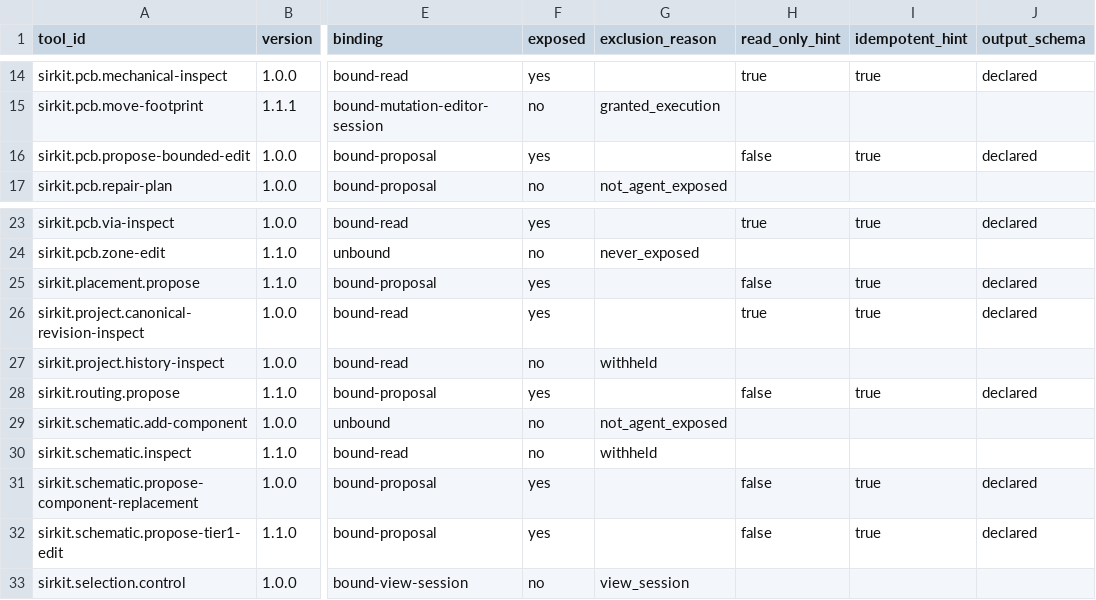
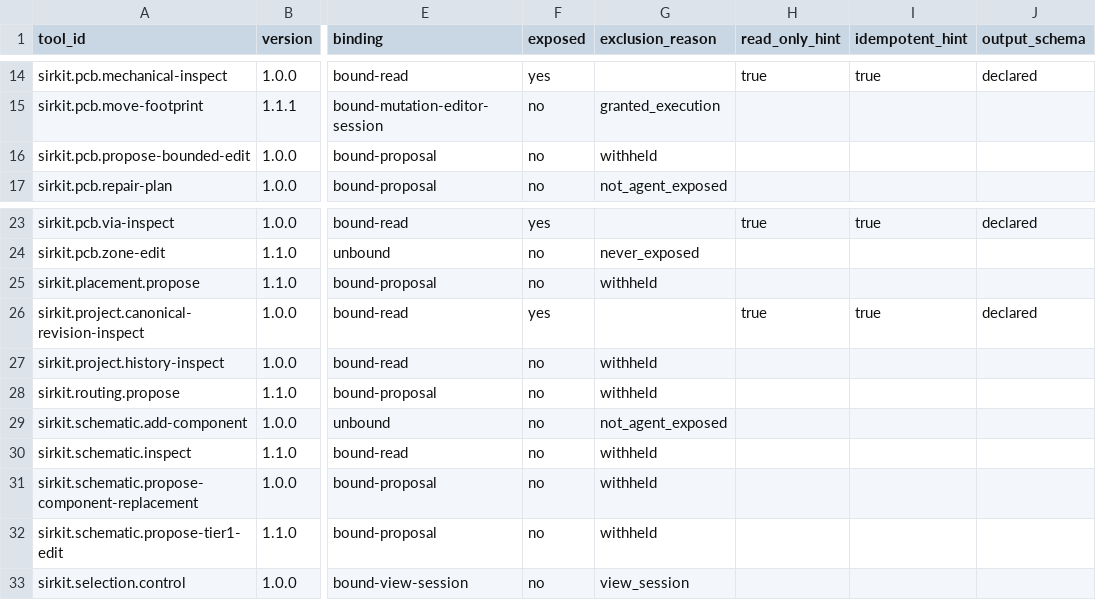
Before and after one commit to dantdani/sirkit-edit, a CSV file: artifacts/ai-control-plane-b20/mcp-tool-manifest.csv, drawn as a sheet; only a part is shown, gaps mark what is left out; the diff names each change by its address in the sheet, - before the commit and + after, or states it on an @@ line.

Commit message:
B20-B4: withhold every proposal from MCP; gate the MCP closure
B4's timing probe stopped the proposal build: on the probe board the
placement engine blocks the event loop 44-104 s at the floor caps, and
its budget and cancellation are checked only between candidate specs.
The lead's decision (OD-87): B20 serves no proposal over MCP.
- All five proposals join MCP_WITHHELD_TOOL_IDS with their reasons
  (OD-82, OD-87); the MCP subset is the nine served reads; a proposal
  named in tools/call gets the identical -32602.
- b20-b4-process-gate: nothing reachable from the three MCP routes
  references a process, thread, vm or module built-in, loads one by
  name, compiles a string, or imports an unreviewed package.
- b20-b4-stop-evidence pins the engine mechanism by content anchors;
  mcp-server-proposals.md records the evidence and the reversal (a
  bounded engine host, B22).
Review fixes applied test-first; the check's three gate holes fixed by
the lead. Gates: 3 906 passed; tsc 0; eslint clean; 16 generators with
zero drift beyond the regenerated MCP manifest.

```diff
--- a/artifacts/ai-control-plane-b20/mcp-tool-manifest.csv
+++ b/artifacts/ai-control-plane-b20/mcp-tool-manifest.csv
-F16 (exposed): yes
+F16 (exposed): no
-G16 (exclusion_reason): (empty)
+G16 (exclusion_reason): withheld
-H16 (read_only_hint): false
+H16 (read_only_hint): (empty)
-I16 (idempotent_hint): true
+I16 (idempotent_hint): (empty)
-J16 (output_schema): declared
+J16 (output_schema): (empty)
-F25 (exposed): yes
+F25 (exposed): no
-G25 (exclusion_reason): (empty)
+G25 (exclusion_reason): withheld
-H25 (read_only_hint): false
+H25 (read_only_hint): (empty)
-I25 (idempotent_hint): true
+I25 (idempotent_hint): (empty)
-J25 (output_schema): declared
+J25 (output_schema): (empty)
-F28 (exposed): yes
+F28 (exposed): no
-G28 (exclusion_reason): (empty)
+G28 (exclusion_reason): withheld
-H28 (read_only_hint): false
+H28 (read_only_hint): (empty)
-I28 (idempotent_hint): true
+I28 (idempotent_hint): (empty)
-J28 (output_schema): declared
+J28 (output_schema): (empty)
-F31:F32 (exposed): yes
+F31:F32 (exposed): no
-G31:G32 (exclusion_reason): (empty)
+G31:G32 (exclusion_reason): withheld
-H31:H32 (read_only_hint): false
+H31:H32 (read_only_hint): (empty)
-I31:I32 (idempotent_hint): true
+I31:I32 (idempotent_hint): (empty)
-J31:J32 (output_schema): declared
+J31:J32 (output_schema): (empty)
```
Also changed, not shown: 20 other files.
